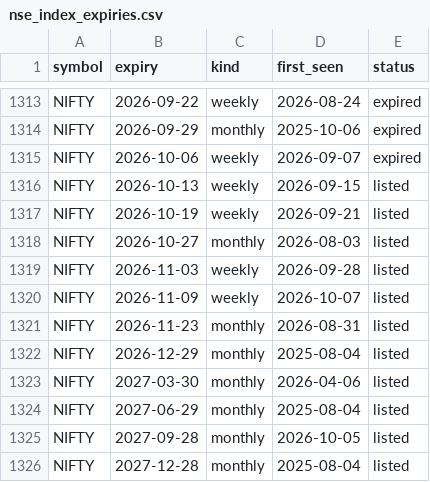
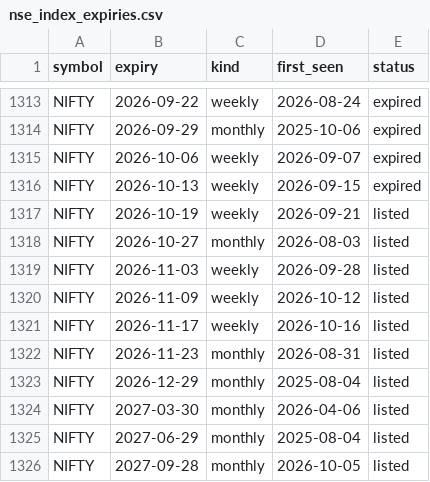
Before and after one commit to abhishekwasu-hue/AdvanceTradingPlatform, a CSV file: backend/app/instruments/data/nse_index_expiries.csv, drawn as a sheet; only a part is shown, gaps mark what is left out; the shorter side is filled out with more unchanged rows.

```diff
--- a/backend/app/instruments/data/nse_index_expiries.csv
+++ b/backend/app/instruments/data/nse_index_expiries.csv
@@ -1315,3 +1315,3 @@ NIFTY,2026-09-29,monthly,2025-10-06,expired
 NIFTY,2026-10-06,weekly,2026-09-07,expired
-NIFTY,2026-10-13,weekly,2026-09-15,listed
+NIFTY,2026-10-13,weekly,2026-09-15,expired
 NIFTY,2026-10-19,weekly,2026-09-21,listed
@@ -1319,3 +1319,4 @@ NIFTY,2026-10-27,monthly,2026-08-03,listed
 NIFTY,2026-11-03,weekly,2026-09-28,listed
-NIFTY,2026-11-09,weekly,2026-10-07,listed
+NIFTY,2026-11-09,weekly,2026-10-12,listed
+NIFTY,2026-11-17,weekly,2026-10-16,listed
 NIFTY,2026-11-23,monthly,2026-08-31,listed
```
Also changed, not shown: 1 other file.
